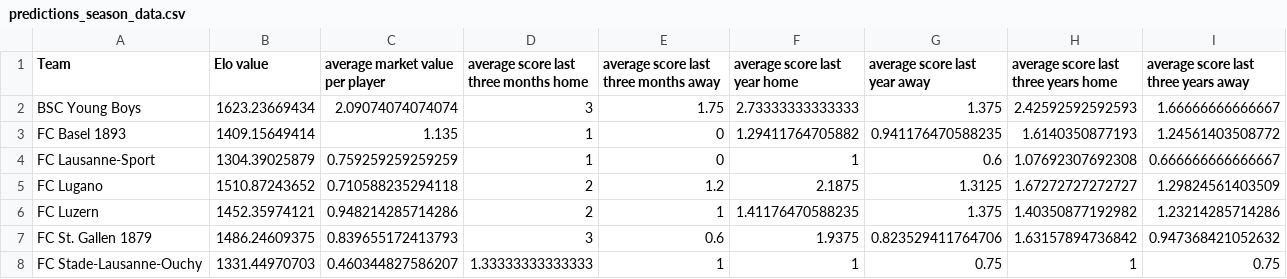
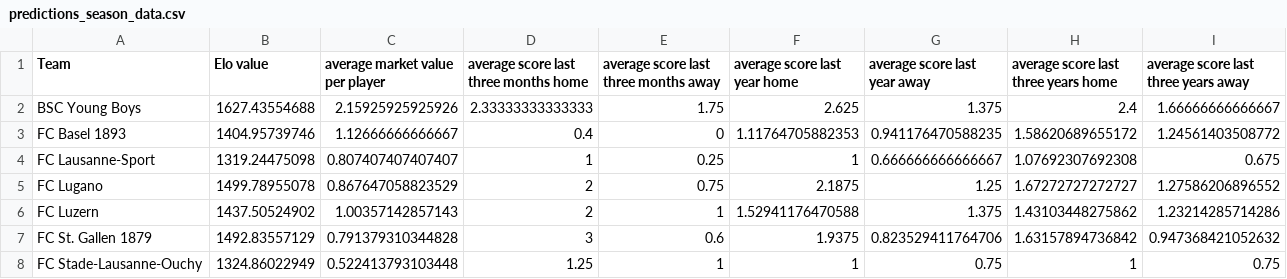
Before and after one commit to swissfootdata/Super_League_Predictions, a CSV file: Output/predictions_season_data.csv, drawn as a sheet; only a part is shown; the diff covers the shown part only.

```diff
--- a/Output/predictions_season_data.csv
+++ b/Output/predictions_season_data.csv
@@ -1,8 +1,8 @@
 "Team","Elo value","average market value per player","average score last three months home","average score last three months away","average score last year home","average score last year away","average score last three years home","average score last three years away"
-"BSC Young Boys",1623.23669434,2.09074074074074,3,1.75,2.73333333333333,1.375,2.42592592592593,1.66666666666667
-"FC Basel 1893",1409.15649414,1.135,1,0,1.29411764705882,0.941176470588235,1.6140350877193,1.24561403508772
-"FC Lausanne-Sport",1304.39025879,0.759259259259259,1,0,1,0.6,1.07692307692308,0.666666666666667
-"FC Lugano",1510.87243652,0.710588235294118,2,1.2,2.1875,1.3125,1.67272727272727,1.29824561403509
-"FC Luzern",1452.35974121,0.948214285714286,2,1,1.41176470588235,1.375,1.40350877192982,1.23214285714286
-"FC St. Gallen 1879",1486.24609375,0.839655172413793,3,0.6,1.9375,0.823529411764706,1.63157894736842,0.947368421052632
-"FC Stade-Lausanne-Ouchy",1331.44970703,0.460344827586207,1.33333333333333,1,1,0.75,1,0.75
+"BSC Young Boys",1627.43554688,2.15925925925926,2.33333333333333,1.75,2.625,1.375,2.4,1.66666666666667
+"FC Basel 1893",1404.95739746,1.12666666666667,0.4,0,1.11764705882353,0.941176470588235,1.58620689655172,1.24561403508772
+"FC Lausanne-Sport",1319.24475098,0.807407407407407,1,0.25,1,0.666666666666667,1.07692307692308,0.675
+"FC Lugano",1499.78955078,0.867647058823529,2,0.75,2.1875,1.25,1.67272727272727,1.27586206896552
+"FC Luzern",1437.50524902,1.00357142857143,2,1,1.52941176470588,1.375,1.43103448275862,1.23214285714286
+"FC St. Gallen 1879",1492.83557129,0.791379310344828,3,0.6,1.9375,0.823529411764706,1.63157894736842,0.947368421052632
+"FC Stade-Lausanne-Ouchy",1324.86022949,0.522413793103448,1.25,1,1,0.75,1,0.75
```
Also changed, not shown: 27 edited cells elsewhere in this file, Output/coaches_alert.csv, Output/predictions_season.csv, 5 other files.
